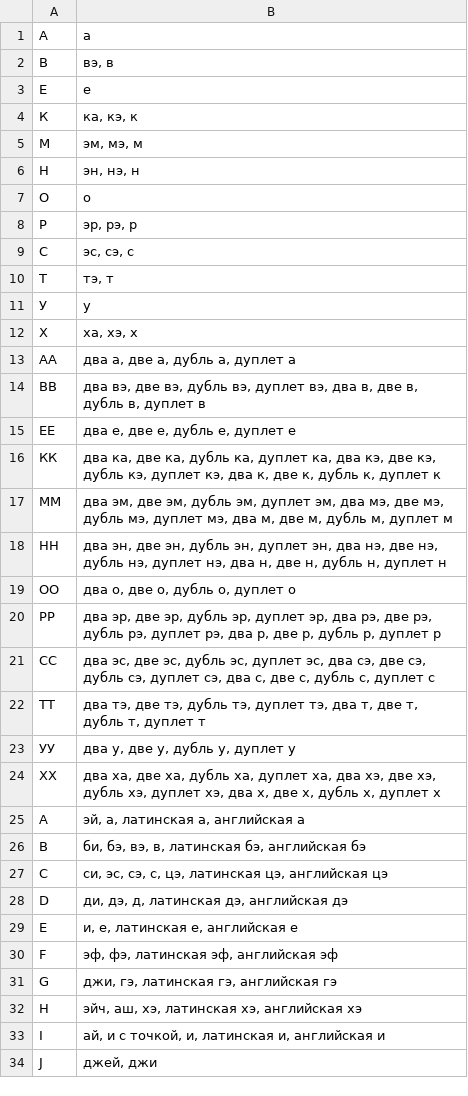
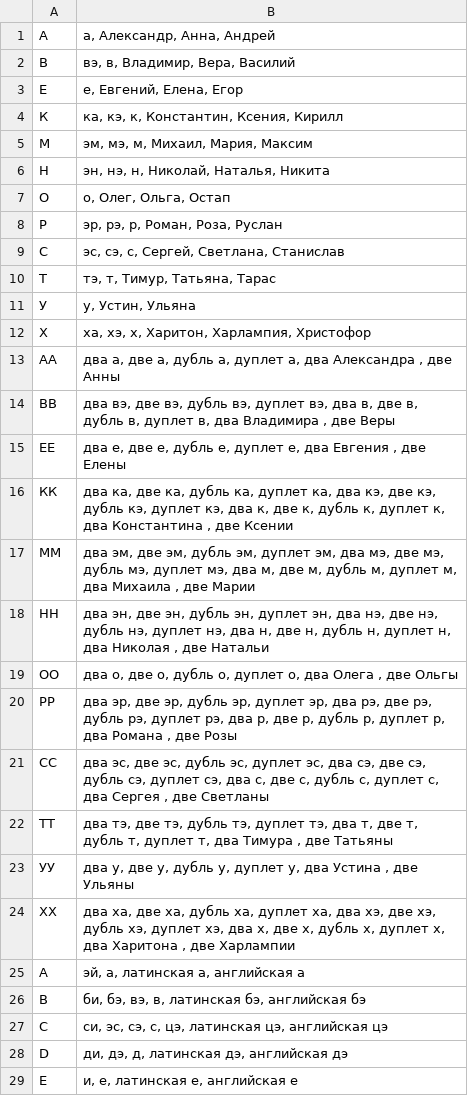
Before and after one commit to tohasan/car-number-voiceover, a CSV file: assets/voiceover/letters.dictionary.csv, drawn as a sheet; only a part is shown; the shorter side is filled out with more unchanged rows.

Commit message:
added proper names to the Russian part of the pronunciation guide of letters 'letters.dictionary.csv', removed a space from the string '15;Республика Северная Осетия-Алания..' in the guide of regions 'regions.dictionary.csv'

```diff
--- a/assets/voiceover/letters.dictionary.csv
+++ b/assets/voiceover/letters.dictionary.csv
@@ -1,25 +1,25 @@
-А;а
-В;вэ, в
-Е;е
-К;ка, кэ, к
-М;эм, мэ, м
-Н;эн, нэ, н
-О;о
-Р;эр, рэ, р
-С;эс, сэ, с
-Т;тэ, т
-У;у
-Х;ха, хэ, х
-АА;два а, две а, дубль а, дуплет а
-ВВ;два вэ, две вэ, дубль вэ, дуплет вэ, два в, две в, дубль в, дуплет в
-ЕЕ;два е, две е, дубль е, дуплет е
-КК;два ка, две ка, дубль ка, дуплет ка, два кэ, две кэ, дубль кэ, дуплет кэ, два к, две к, дубль к, дуплет к
-ММ;два эм, две эм, дубль эм, дуплет эм, два мэ, две мэ, дубль мэ, дуплет мэ, два м, две м, дубль м, дуплет м
-НН;два эн, две эн, дубль эн, дуплет эн, два нэ, две нэ, дубль нэ, дуплет нэ, два н, две н, дубль н, дуплет н
-ОО;два о, две о, дубль о, дуплет о
-РР;два эр, две эр, дубль эр, дуплет эр, два рэ, две рэ, дубль рэ, дуплет рэ, два р, две р, дубль р, дуплет р
-СС;два эс, две эс, дубль эс, дуплет эс, два сэ, две сэ, дубль сэ, дуплет сэ, два с, две с, дубль с, дуплет с
-ТТ;два тэ, две тэ, дубль тэ, дуплет тэ, два т, две т, дубль т, дуплет т
-УУ;два у, две у, дубль у, дуплет у
-ХХ;два ха, две ха, дубль ха, дуплет ха, два хэ, две хэ, дубль хэ, дуплет хэ, два х, две х, дубль х, дуплет х
+А;а, Александр, Анна, Андрей
+В;вэ, в, Владимир, Вера, Василий
+Е;е, Евгений, Елена, Егор
+К;ка, кэ, к, Константин, Ксения, Кирилл
+М;эм, мэ, м, Михаил, Мария, Максим
+Н;эн, нэ, н, Николай, Наталья, Никита
+О;о, Олег, Ольга, Остап
+Р;эр, рэ, р, Роман, Роза, Руслан
+С;эс, сэ, с, Сергей, Светлана, Станислав
+Т;тэ, т, Тимур, Татьяна, Тарас
+У;у, Устин, Ульяна
+Х;ха, хэ, х, Харитон, Харлампия, Христофор
+АА;два а, две а, дубль а, дуплет а, два Александра , две Анны
+ВВ;два вэ, две вэ, дубль вэ, дуплет вэ, два в, две в, дубль в, дуплет в, два Владимира , две Веры
+ЕЕ;два е, две е, дубль е, дуплет е, два Евгения , две Елены
+КК;два ка, две ка, дубль ка, дуплет ка, два кэ, две кэ, дубль кэ, дуплет кэ, два к, две к, дубль к, дуплет к, два Константина , две Ксении
+ММ;два эм, две эм, дубль эм, дуплет эм, два мэ, две мэ, дубль мэ, дуплет мэ, два м, две м, дубль м, дуплет м, два Михаила , две Марии
+НН;два эн, две эн, дубль эн, дуплет эн, два нэ, две нэ, дубль нэ, дуплет нэ, два н, две н, дубль н, дуплет н, два Николая , две Натальи
+ОО;два о, две о, дубль о, дуплет о, два Олега , две Ольгы
+РР;два эр, две эр, дубль эр, дуплет эр, два рэ, две рэ, дубль рэ, дуплет рэ, два р, две р, дубль р, дуплет р, два Романа , две Розы
+СС;два эс, две эс, дубль эс, дуплет эс, два сэ, две сэ, дубль сэ, дуплет сэ, два с, две с, дубль с, дуплет с, два Сергея , две Светланы
+ТТ;два тэ, две тэ, дубль тэ, дуплет тэ, два т, две т, дубль т, дуплет т, два Тимура , две Татьяны
+УУ;два у, две у, дубль у, дуплет у, два Устина , две Ульяны
+ХХ;два ха, две ха, дубль ха, дуплет ха, два хэ, две хэ, дубль хэ, дуплет хэ, два х, две х, дубль х, дуплет х, два Харитона , две Харлампии
 A;эй, а, латинская а, английская а
```
Also changed, not shown: assets/voiceover/regions.dictionary.csv.
